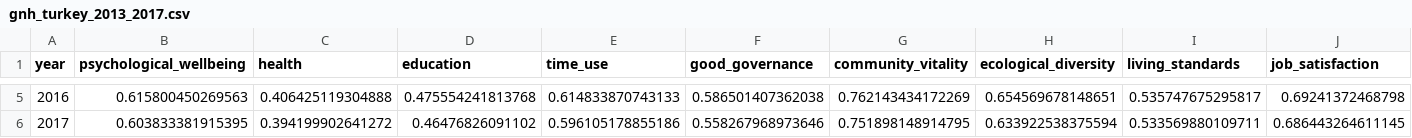
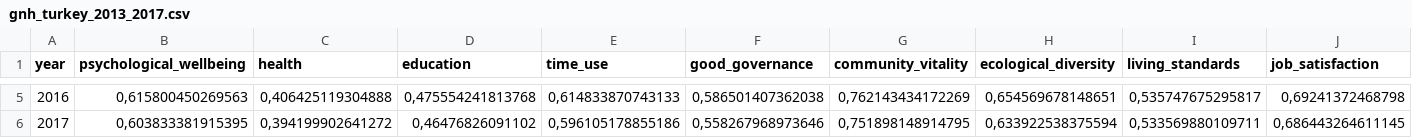
Before and after one commit to kazimanil/tma, a CSV file: agg_data/gnh_turkey_2013_2017.csv, drawn as a sheet; only a part is shown, gaps mark what is left out; the diff covers the shown part only; the diff names each change by its address in the sheet, - before the commit and + after, or states it on an @@ line.

Commit message:
fıx commas

```diff
--- a/agg_data/gnh_turkey_2013_2017.csv
+++ b/agg_data/gnh_turkey_2013_2017.csv
-B5 (psychological_wellbeing): 0.615800450269563
+B5 (psychological_wellbeing): 0,615800450269563
-C5 (health): 0.406425119304888
+C5 (health): 0,406425119304888
-D5 (education): 0.475554241813768
+D5 (education): 0,475554241813768
-E5 (time_use): 0.614833870743133
+E5 (time_use): 0,614833870743133
-F5 (good_governance): 0.586501407362038
+F5 (good_governance): 0,586501407362038
-G5 (community_vitality): 0.762143434172269
+G5 (community_vitality): 0,762143434172269
-H5 (ecological_diversity): 0.654569678148651
+H5 (ecological_diversity): 0,654569678148651
-I5 (living_standards): 0.535747675295817
+I5 (living_standards): 0,535747675295817
-J5 (job_satisfaction): 0.69241372468798
+J5 (job_satisfaction): 0,69241372468798
-B6 (psychological_wellbeing): 0.603833381915395
+B6 (psychological_wellbeing): 0,603833381915395
-C6 (health): 0.394199902641272
+C6 (health): 0,394199902641272
-D6 (education): 0.46476826091102
+D6 (education): 0,46476826091102
-E6 (time_use): 0.596105178855186
+E6 (time_use): 0,596105178855186
-F6 (good_governance): 0.558267968973646
+F6 (good_governance): 0,558267968973646
-G6 (community_vitality): 0.751898148914795
+G6 (community_vitality): 0,751898148914795
-H6 (ecological_diversity): 0.633922538375594
+H6 (ecological_diversity): 0,633922538375594
-I6 (living_standards): 0.533569880109711
+I6 (living_standards): 0,533569880109711
-J6 (job_satisfaction): 0.686443264611145
+J6 (job_satisfaction): 0,686443264611145
```
Also changed, not shown: 32 edited cells elsewhere in this file.
